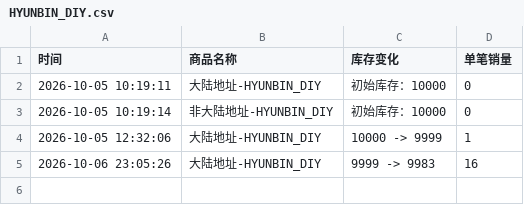
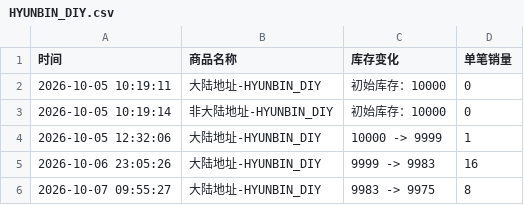
Before and after one commit to Juineii/pow_imini1007, a CSV file: HYUNBIN_DIY.csv, drawn as a sheet; the diff names each change by its address in the sheet, - before the commit and + after, or states it on an @@ line.

Commit message:
自动更新数据 2026-10-07 09:56:08

```diff
--- a/HYUNBIN_DIY.csv
+++ b/HYUNBIN_DIY.csv
+row 6: 2026-10-07 09:55:27 | 大陆地址-HYUNBIN_DIY | 9983 -> 9975 | 8
```
